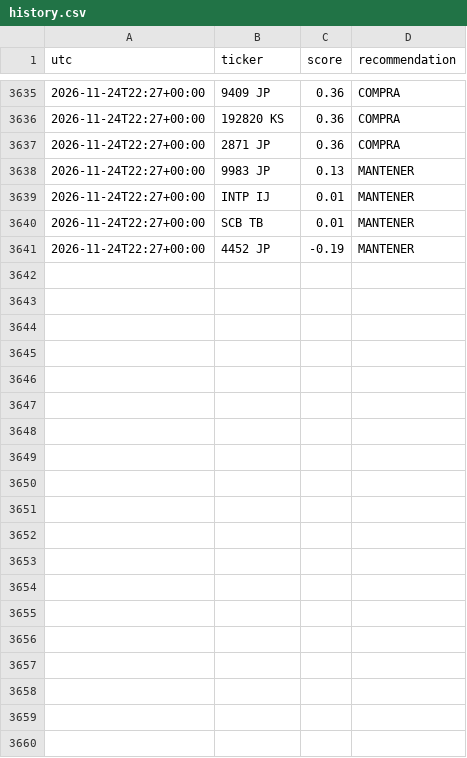
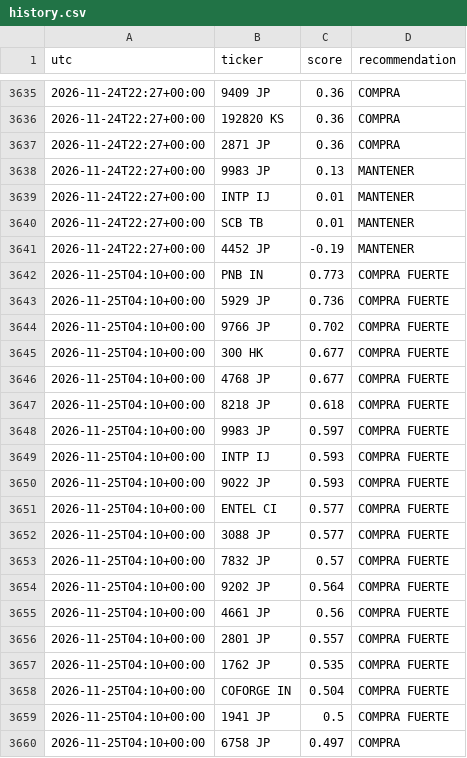
Before and after one commit to zensmid/simuklador, a CSV file: reports/history.csv, drawn as a sheet; only a part is shown, gaps mark what is left out; the diff covers the shown part only.

```diff
--- a/reports/history.csv
+++ b/reports/history.csv
@@ -3641 +3641,20 @@ utc,ticker,score,recommendation
 2026-11-24T22:27+00:00,4452 JP,-0.19,MANTENER
+2026-11-25T04:10+00:00,PNB IN,0.773,COMPRA FUERTE
+2026-11-25T04:10+00:00,5929 JP,0.736,COMPRA FUERTE
+2026-11-25T04:10+00:00,9766 JP,0.702,COMPRA FUERTE
+2026-11-25T04:10+00:00,300 HK,0.677,COMPRA FUERTE
+2026-11-25T04:10+00:00,4768 JP,0.677,COMPRA FUERTE
+2026-11-25T04:10+00:00,8218 JP,0.618,COMPRA FUERTE
+2026-11-25T04:10+00:00,9983 JP,0.597,COMPRA FUERTE
+2026-11-25T04:10+00:00,INTP IJ,0.593,COMPRA FUERTE
+2026-11-25T04:10+00:00,9022 JP,0.593,COMPRA FUERTE
+2026-11-25T04:10+00:00,ENTEL CI,0.577,COMPRA FUERTE
+2026-11-25T04:10+00:00,3088 JP,0.577,COMPRA FUERTE
+2026-11-25T04:10+00:00,7832 JP,0.57,COMPRA FUERTE
+2026-11-25T04:10+00:00,9202 JP,0.564,COMPRA FUERTE
+2026-11-25T04:10+00:00,4661 JP,0.56,COMPRA FUERTE
+2026-11-25T04:10+00:00,2801 JP,0.557,COMPRA FUERTE
+2026-11-25T04:10+00:00,1762 JP,0.535,COMPRA FUERTE
+2026-11-25T04:10+00:00,COFORGE IN,0.504,COMPRA FUERTE
+2026-11-25T04:10+00:00,1941 JP,0.5,COMPRA FUERTE
+2026-11-25T04:10+00:00,6758 JP,0.497,COMPRA
```
Also changed, not shown: 21 added rows elsewhere in this file, 5 other files.
